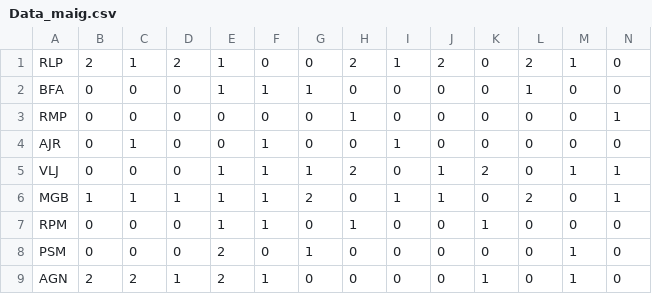
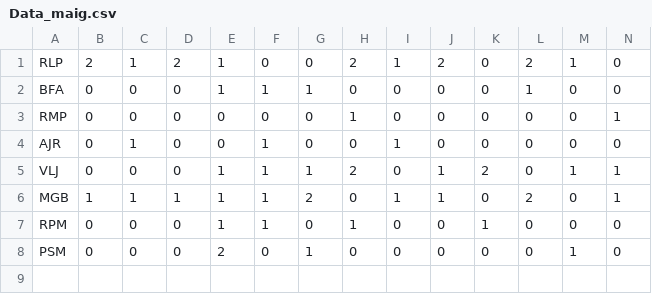
Before and after one commit to pahoot/pahoot_dashboard, a CSV file: data/data_2023/Data_maig.csv, drawn as a sheet; only a part is shown; rows hold the shown columns only; the diff names each change by its address in the sheet, - before the commit and + after, or states it on an @@ line.

Commit message:
data: remove AGN

```diff
--- a/data/data_2023/Data_maig.csv
+++ b/data/data_2023/Data_maig.csv
-row 9: AGN | 2 | 2 | 1 | 2 | 1 | 0 | 0 | 0 | 0 | 1 | 0 | 1 | 0
```
Also changed, not shown: data/data_2023/Data_abril.csv, data/data_2023/Data_marc.csv.
